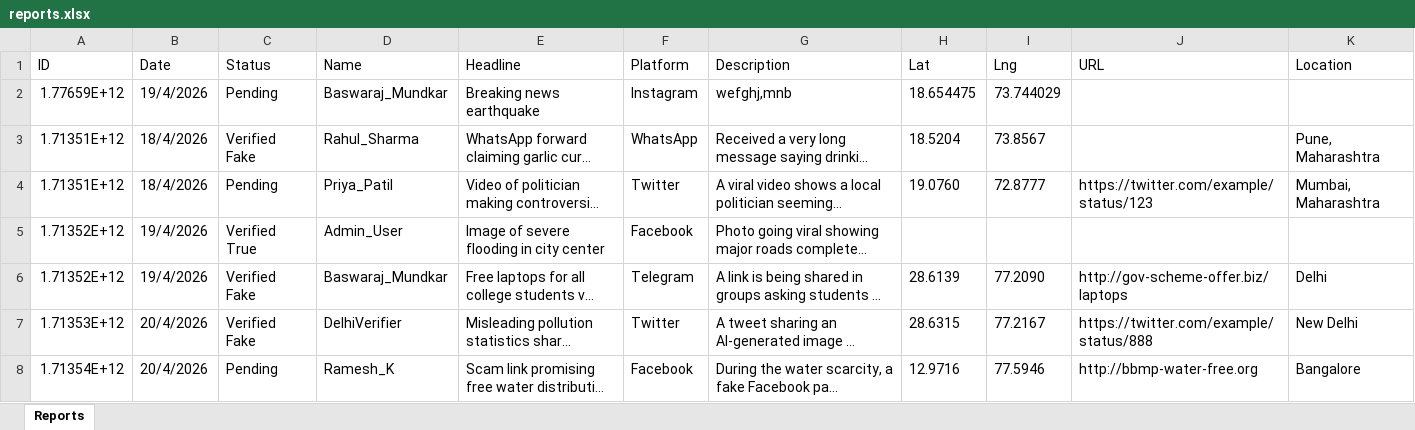
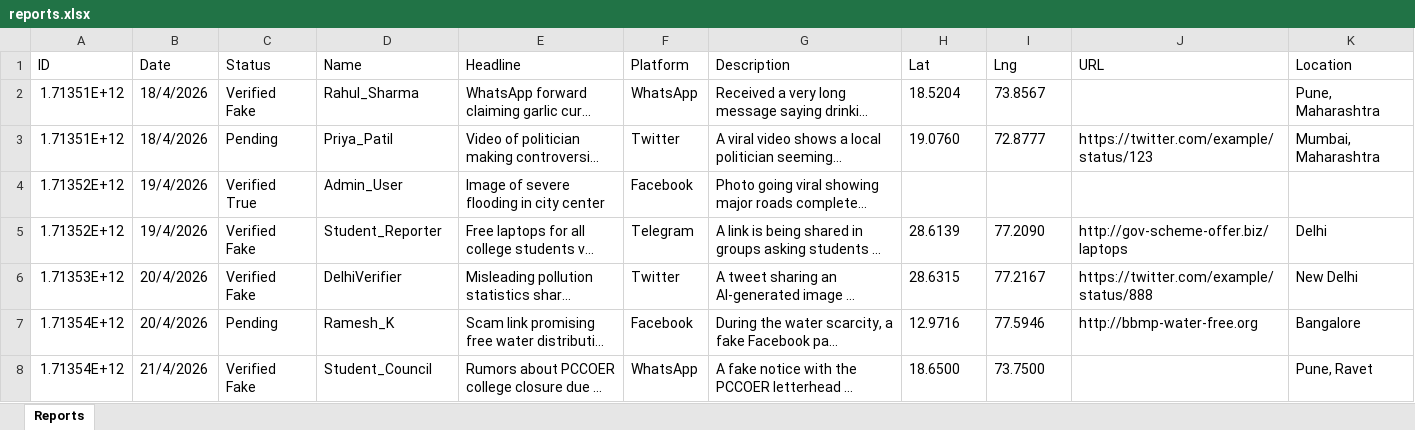
Before and after one commit to Baswaraj-Mundkar/DrishtiX, an Excel workbook: reports.xlsx, sheet Reports, drawn as a sheet; only a part is shown; the shorter side is filled out with more unchanged rows; long unchanged cells end in …; values as stored, in another font and other column widths than the file's, no borders; removed rows and columns are numbered as before the commit, all else as after; the diff names each change by its address in the sheet, - before the commit and + after, or states it on an @@ line.

```diff
--- a/reports.xlsx (sheet Reports)
+++ b/reports.xlsx (sheet Reports)
-row 2: 1.77659E+12 | 19/4/2026 | Pending | Baswaraj_Mundkar | Breaking news earthquake | Instagram | wefghj,mnb | 18.654475 | 73.744029
-D5 (Name): Baswaraj_Mundkar
+D5 (Name): Student_Reporter
```
Also changed, not shown: 6 other files.
